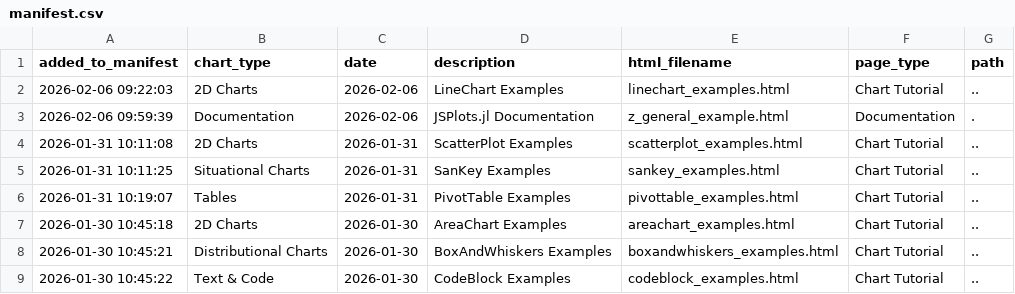
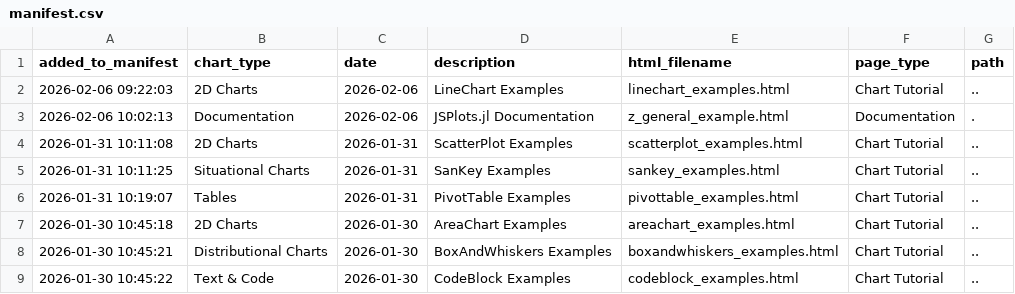
Before and after one commit to s-baumann/JSPlots.jl, a CSV file: dev/examples_html/z_general_example/manifest.csv, drawn as a sheet; only a part is shown.

```diff
--- a/dev/examples_html/z_general_example/manifest.csv
+++ b/dev/examples_html/z_general_example/manifest.csv
@@ -2,3 +2,3 @@ added_to_manifest,chart_type,date,description,html_filename,page_type,path
 2026-02-06 09:22:03,2D Charts,2026-02-06,LineChart Examples,linechart_examples.html,Chart Tutorial,..
-2026-02-06 09:59:39,Documentation,2026-02-06,JSPlots.jl Documentation,z_general_example.html,Documentation,.
+2026-02-06 10:02:13,Documentation,2026-02-06,JSPlots.jl Documentation,z_general_example.html,Documentation,.
 2026-01-31 10:11:08,2D Charts,2026-01-31,ScatterPlot Examples,scatterplot_examples.html,Chart Tutorial,..
```
Also changed, not shown: 17 other files.
